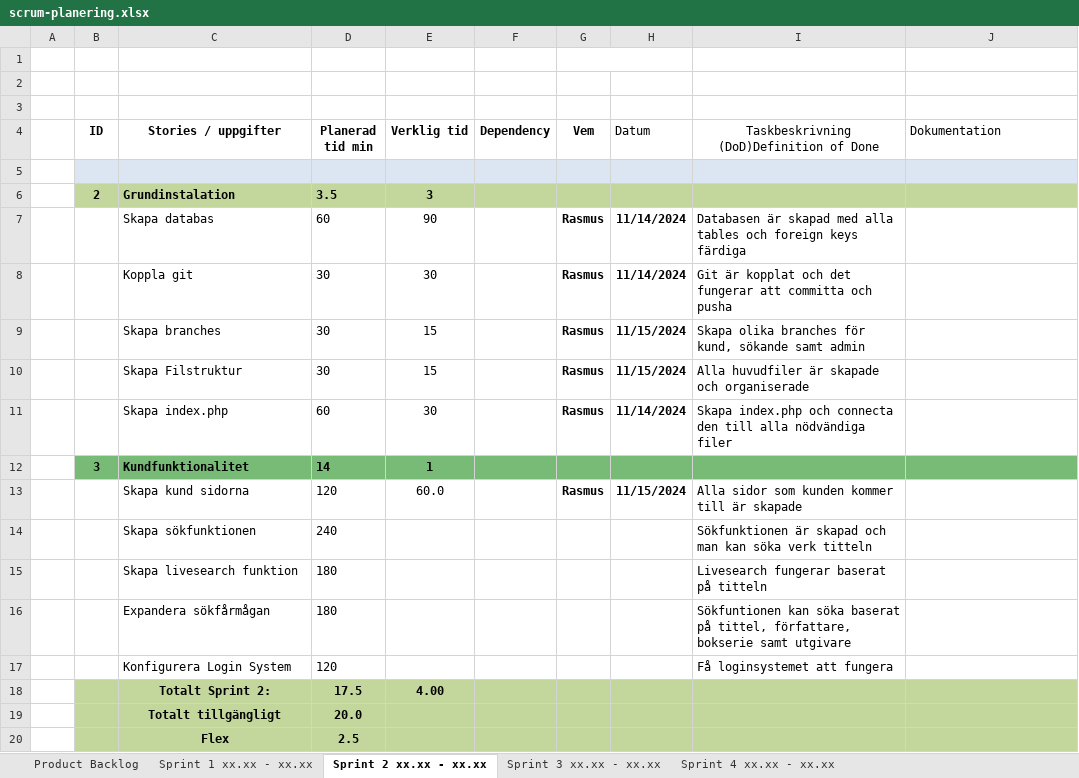
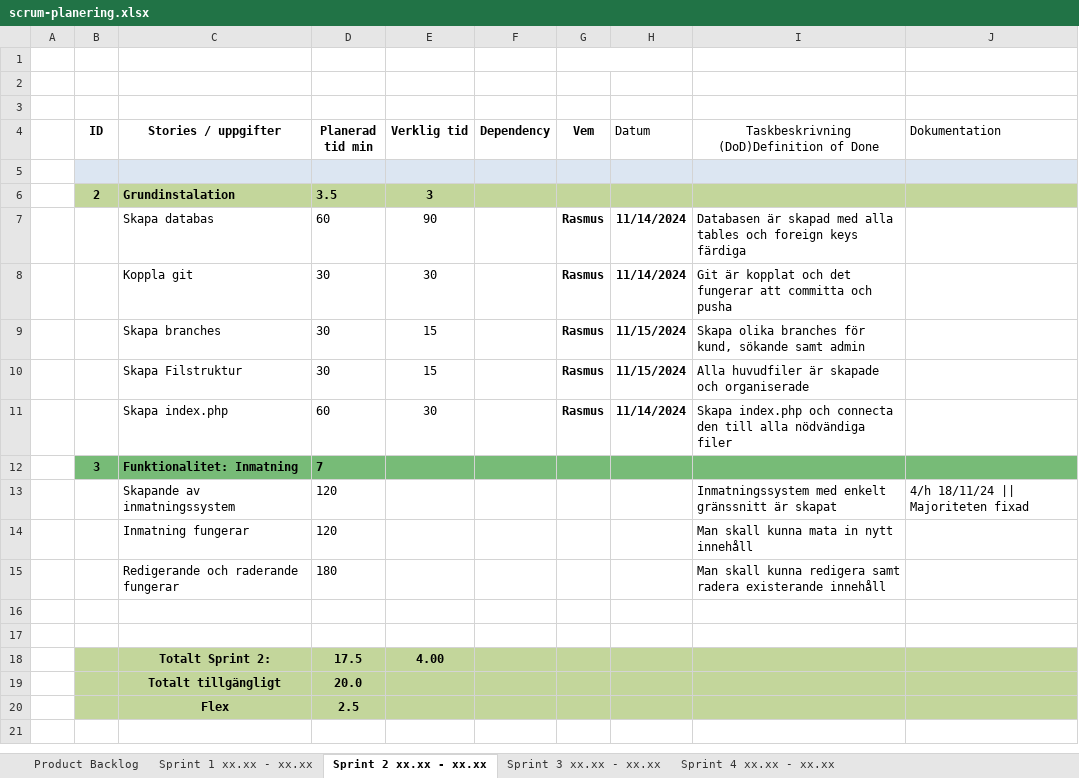
Before and after one commit to RasLin1/qvintus_antikvariat, an Excel workbook: plans/scrum-planering.xlsx, sheet Sprint 2 xx.xx - xx.xx, drawn as a sheet; values as stored, in another font and other column widths than the file's, no borders; removed rows and columns are numbered as before the commit, all else as after; the diff names each change by its address in the sheet, - before the commit and + after, or states it on an @@ line.

```diff
--- a/plans/scrum-planering.xlsx (sheet Sprint 2 xx.xx - xx.xx)
+++ b/plans/scrum-planering.xlsx (sheet Sprint 2 xx.xx - xx.xx)
-row 12:  | 3 | Kundfunktionalitet | 14 | 1
-row 13:  |  | Skapa kund sidorna | 120 | 60.0 |  | Rasmus | 11/15/2024 | Alla sidor som kunden kommer till är skapade
-row 14:  |  | Skapa sökfunktionen | 240 |  |  |  |  | Sökfunktionen är skapad och man kan söka verk titteln
-row 15:  |  | Skapa livesearch funktion | 180 |  |  |  |  | Livesearch fungerar baserat på titteln
+row 12:  | 3 | Funktionalitet: Inmatning | 7
+row 13:  |  | Skapande av inmatningssystem | 120 |  |  |  |  | Inmatningssystem med enkelt gränssnitt är skapat | 4/h 18/11/24 || Majoriteten fixad
+row 14:  |  | Inmatning fungerar | 120 |  |  |  |  | Man skall kunna mata in nytt innehåll
+row 15:  |  | Redigerande och raderande fungerar | 180 |  |  |  |  | Man skall kunna redigera samt radera existerande innehåll
-row 16:  |  | Expandera sökfårmågan | 180 |  |  |  |  | Sökfuntionen kan söka baserat på tittel, författare, bokserie samt utgivare
+row 16: (empty)
-row 17:  |  | Konfigurera Login System | 120 |  |  |  |  | Få loginsystemet att fungera
+row 17: (empty)
```
Also changed, not shown: sheet Sprint 3 xx.xx - xx.xx, sheet Product Backlog, charts or pictures, 5 other files.
